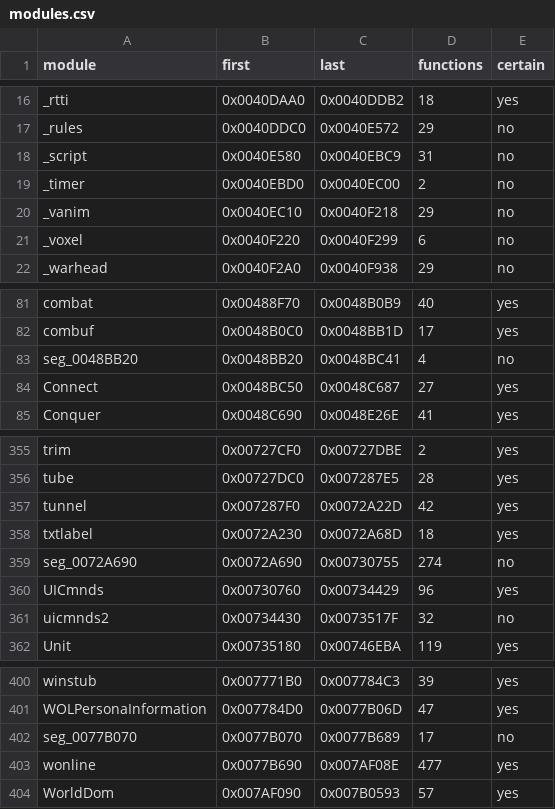
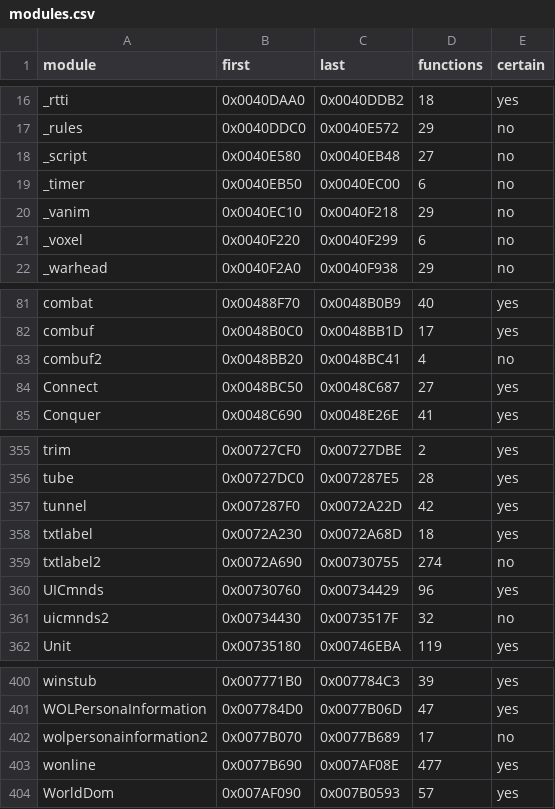
Before and after one commit to gibbo101/ra2-decomp, a CSV file: data/modules.csv, drawn as a sheet; only a part is shown, gaps mark what is left out.

```diff
--- a/data/modules.csv
+++ b/data/modules.csv
@@ -17,4 +17,4 @@ _rtti,0x0040DAA0,0x0040DDB2,18,yes
 _rules,0x0040DDC0,0x0040E572,29,no
-_script,0x0040E580,0x0040EBC9,31,no
-_timer,0x0040EBD0,0x0040EC00,2,no
+_script,0x0040E580,0x0040EB48,27,no
+_timer,0x0040EB50,0x0040EC00,6,no
 _vanim,0x0040EC10,0x0040F218,29,no
@@ -82,3 +82,3 @@ combat,0x00488F70,0x0048B0B9,40,yes
 combuf,0x0048B0C0,0x0048BB1D,17,yes
-seg_0048BB20,0x0048BB20,0x0048BC41,4,no
+combuf2,0x0048BB20,0x0048BC41,4,no
 Connect,0x0048BC50,0x0048C687,27,yes
@@ -358,3 +358,3 @@ tunnel,0x007287F0,0x0072A22D,42,yes
 txtlabel,0x0072A230,0x0072A68D,18,yes
-seg_0072A690,0x0072A690,0x00730755,274,no
+txtlabel2,0x0072A690,0x00730755,274,no
 UICmnds,0x00730760,0x00734429,96,yes
@@ -401,3 +401,3 @@ winstub,0x007771B0,0x007784C3,39,yes
 WOLPersonaInformation,0x007784D0,0x0077B06D,47,yes
-seg_0077B070,0x0077B070,0x0077B689,17,no
+wolpersonainformation2,0x0077B070,0x0077B689,17,no
 wonline,0x0077B690,0x007AF08E,477,yes
```
Also changed, not shown: data/names.csv, 8 other files.
